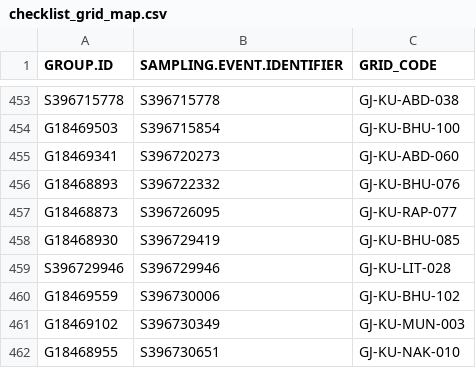
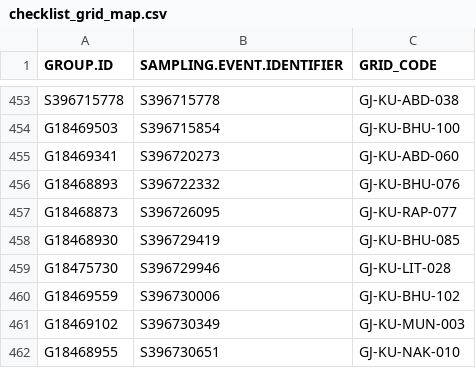
Before and after one commit to birdcountindia/pmc-dashboard, a CSV file: years/2026/checklist_grid_map.csv, drawn as a sheet; only a part is shown, gaps mark what is left out.

```diff
--- a/years/2026/checklist_grid_map.csv
+++ b/years/2026/checklist_grid_map.csv
@@ -458,3 +458,3 @@ G18468873,S396726095,GJ-KU-RAP-077
 G18468930,S396729419,GJ-KU-BHU-085
-S396729946,S396729946,GJ-KU-LIT-028
+G18475730,S396729946,GJ-KU-LIT-028
 G18469559,S396730006,GJ-KU-BHU-102
```
Also changed, not shown: years/2026/nonprotocol/checklist_grid_map.csv, 21 other files.
